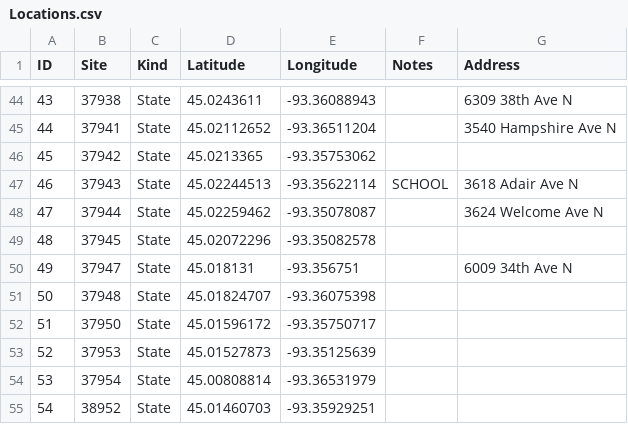
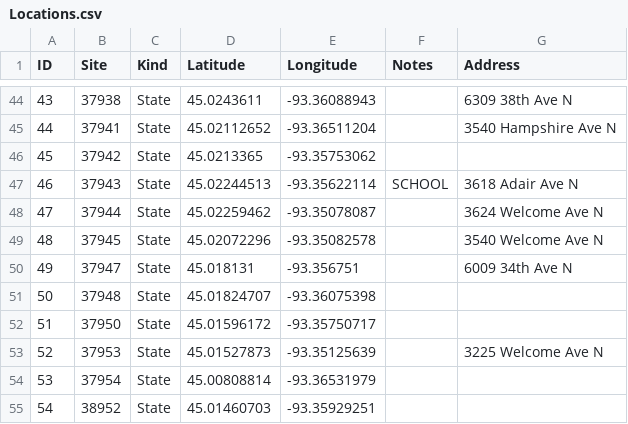
Before and after one commit to semanticdata/traffic-studies, a CSV file: data/Locations.csv, drawn as a sheet; only a part is shown, gaps mark what is left out.

Commit message:
new location data

```diff
--- a/data/Locations.csv
+++ b/data/Locations.csv
@@ -48,3 +48,3 @@ ID,Site,Kind,Latitude,Longitude,Notes,Address
 47,37944,State,45.02259462,-93.35078087,,3624 Welcome Ave N
-48,37945,State,45.02072296,-93.35082578,,
+48,37945,State,45.02072296,-93.35082578,,3540 Welcome Ave N
 49,37947,State,45.018131,-93.356751,,6009 34th Ave N
@@ -52,3 +52,3 @@ ID,Site,Kind,Latitude,Longitude,Notes,Address
 51,37950,State,45.01596172,-93.35750717,,
-52,37953,State,45.01527873,-93.35125639,,
+52,37953,State,45.01527873,-93.35125639,,3225 Welcome Ave N
 53,37954,State,45.00808814,-93.36531979,,
```
Also changed, not shown: 18 other files.
